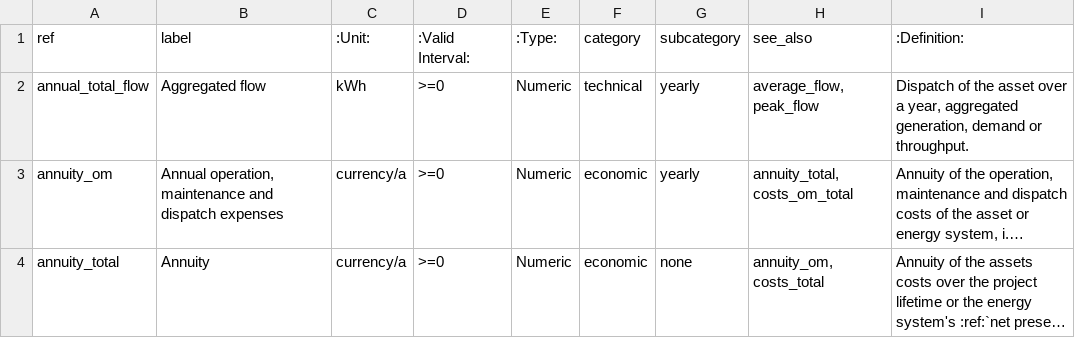
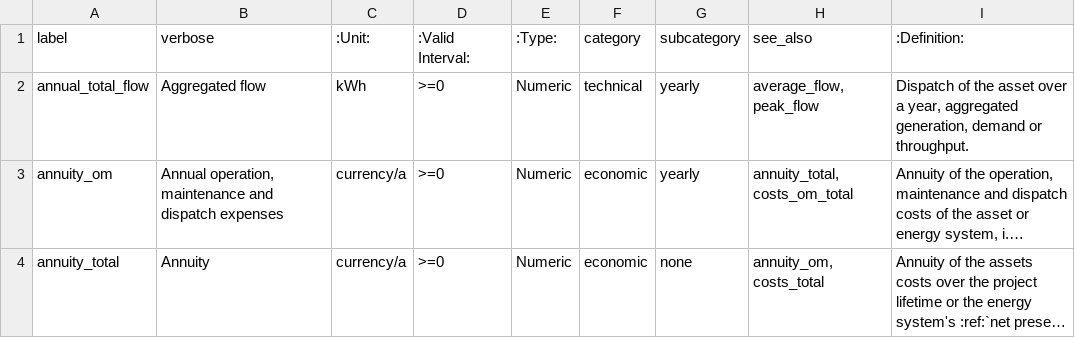
Before and after one commit to in-RET/in.RET-EnSys-open-plan-GUI, a CSV file: app/static/MVS_kpis_list.csv, drawn as a sheet; only a part is shown; long unchanged cells end in ….

Commit message:
update kpis headers

```diff
--- a/app/static/MVS_kpis_list.csv
+++ b/app/static/MVS_kpis_list.csv
@@ -1,2 +1,2 @@
-ref,label,:Unit:,:Valid Interval:,:Type:,category,subcategory,see_also,:Definition:
+label,verbose,:Unit:,:Valid Interval:,:Type:,category,subcategory,see_also,:Definition:
 annual_total_flow,Aggregated flow,kWh,>=0,Numeric,technical,yearly,"average_flow, peak_flow","Dispatch of the asset over a year, aggregated generation, demand or throughput."
```
